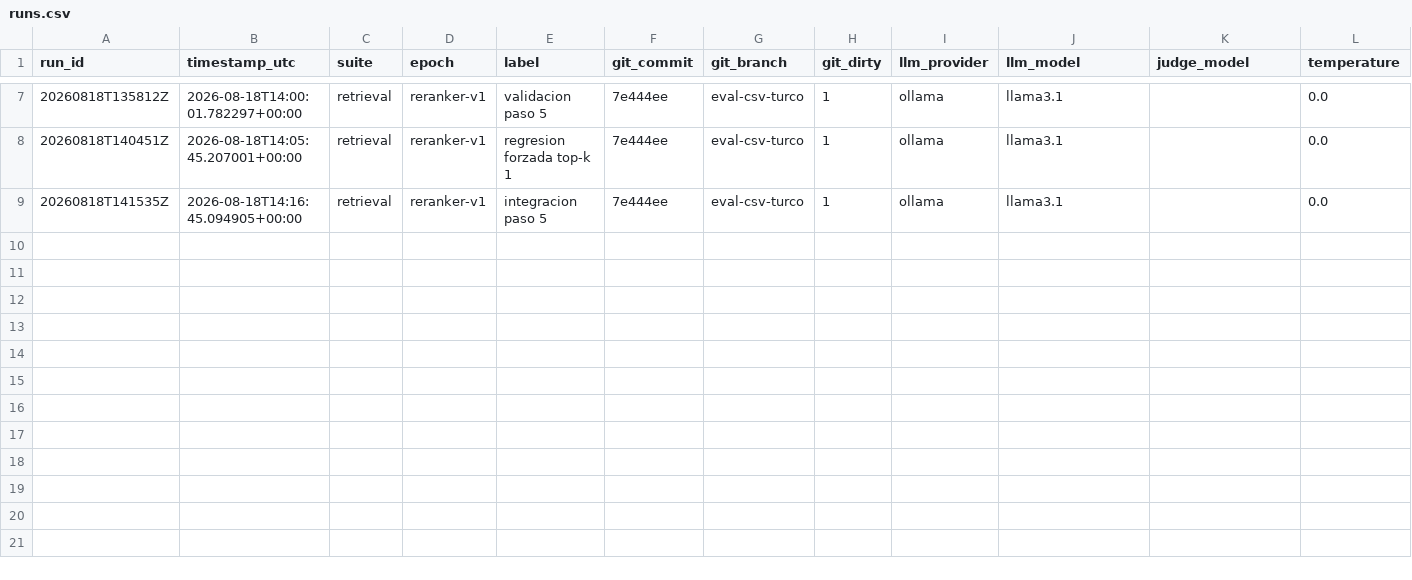
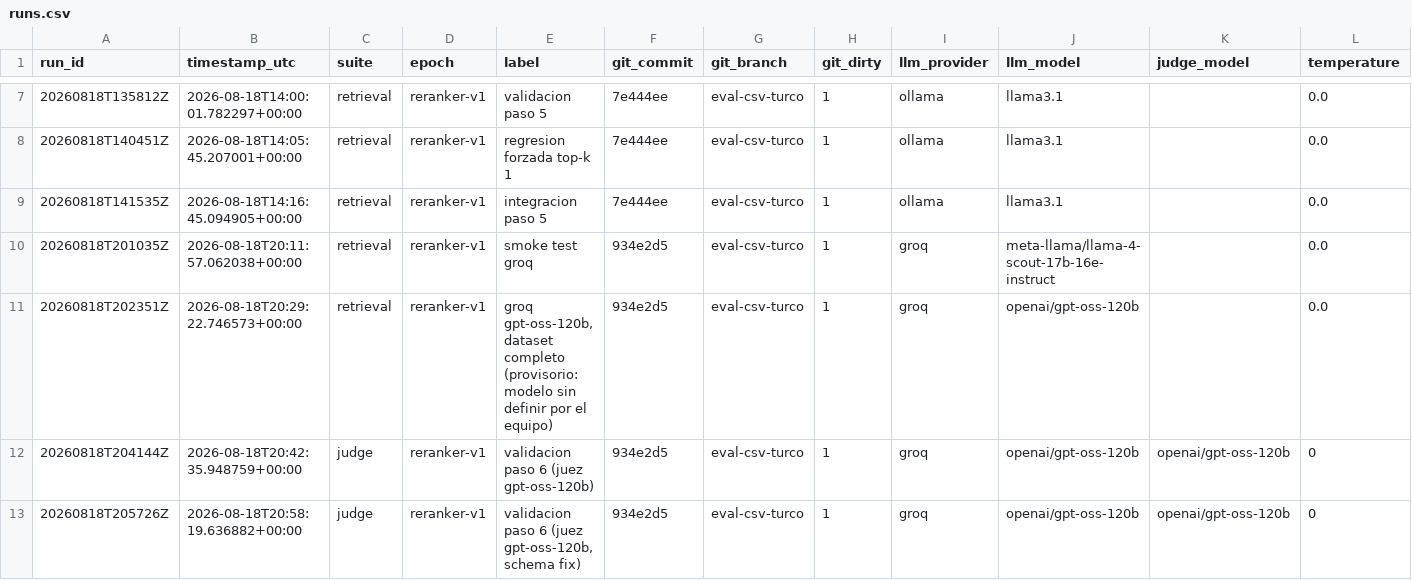
Before and after one commit to franns008/ProyectoInvestigacionRAG, a CSV file: src/pipeline/eval/results/runs.csv, drawn as a sheet; only a part is shown, gaps mark what is left out; rows hold the shown columns only; the diff names each change by its address in the sheet, - before the commit and + after, or states it on an @@ line.

Commit message:
se añade juez en los csv, se diferencia en suite

```diff
--- a/src/pipeline/eval/results/runs.csv
+++ b/src/pipeline/eval/results/runs.csv
+row 10: 20260818T201035Z | 2026-08-18T20:11:57.062038+00:00 | retrieval | reranker-v1 | smoke test groq | 934e2d5 | eval-csv-turco | 1 | groq | meta-llama/llama-4-scout-17b-16e-instruct |  | 0.0
+row 11: 20260818T202351Z | 2026-08-18T20:29:22.746573+00:00 | retrieval | reranker-v1 | groq gpt-oss-120b, dataset completo (provisorio: modelo sin definir por el equipo) | 934e2d5 | eval-csv-turco | 1 | groq | openai/gpt-oss-120b |  | 0.0
+row 12: 20260818T204144Z | 2026-08-18T20:42:35.948759+00:00 | judge | reranker-v1 | validacion paso 6 (juez gpt-oss-120b) | 934e2d5 | eval-csv-turco | 1 | groq | openai/gpt-oss-120b | openai/gpt-oss-120b | 0
+row 13: 20260818T205726Z | 2026-08-18T20:58:19.636882+00:00 | judge | reranker-v1 | validacion paso 6 (juez gpt-oss-120b, schema fix) | 934e2d5 | eval-csv-turco | 1 | groq | openai/gpt-oss-120b | openai/gpt-oss-120b | 0
```
Also changed, not shown: 4 other files.
